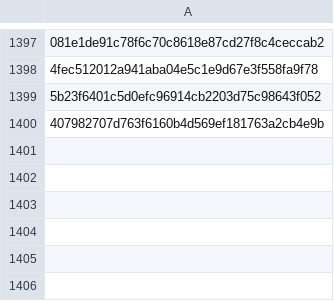
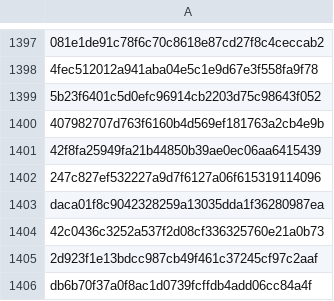
Before and after one commit to RozennKwon/hospital-crawler-qa-automation, a CSV file: top-hospitals/seen_posts.csv, drawn as a sheet; only a part is shown, gaps mark what is left out; the diff names each change by its address in the sheet, - before the commit and + after, or states it on an @@ line.

```diff
--- a/top-hospitals/seen_posts.csv
+++ b/top-hospitals/seen_posts.csv
+row 1401: 42f8fa25949fa21b44850b39ae0ec06aa6415439
+row 1402: 247c827ef532227a9d7f6127a06f615319114096
+row 1403: daca01f8c9042328259a13035dda1f36280987ea
+row 1404: 42c0436c3252a537f2d08cf336325760e21a0b73
+row 1405: 2d923f1e13bdcc987cb49f461c37245cf97c2aaf
+row 1406: db6b70f37a0f8ac1d0739fcffdb4add06cc84a4f
```
